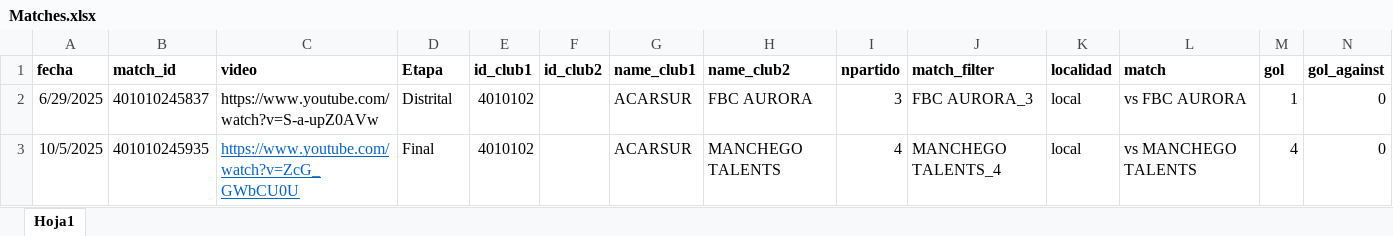
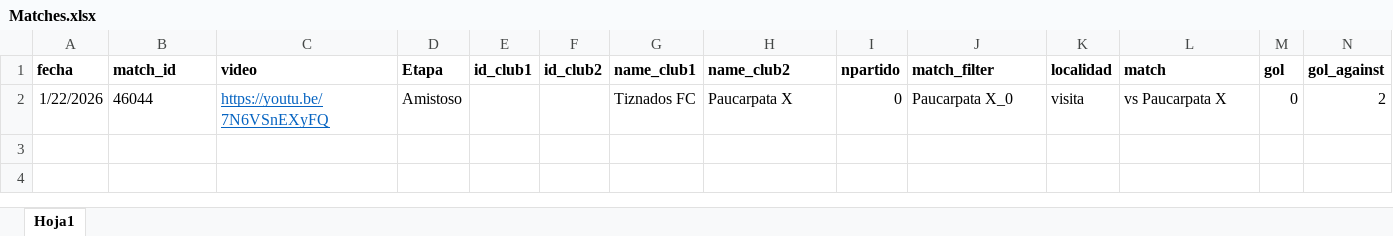
Before and after one commit to diracsportech0/tiznados, an Excel workbook: Matches.xlsx, sheet Hoja1, drawn as a sheet; values as stored, in another font and other column widths than the file's, no borders; removed rows and columns are numbered as before the commit, all else as after; the diff names each change by its address in the sheet, - before the commit and + after, or states it on an @@ line.

```diff
--- a/Matches.xlsx (sheet Hoja1)
+++ b/Matches.xlsx (sheet Hoja1)
-row 2: 6/29/2025 | 401010245837 | https://www.youtube.com/watch?v=S-a-upZ0AVw | Distrital | 4010102 |  | ACARSUR | FBC AURORA | 3 | FBC AURORA_3 | local | vs FBC AURORA | 1 | 0
-row 3: 10/5/2025 | 401010245935 | https://www.youtube.com/watch?v=ZcG_GWbCU0U | Final | 4010102 |  | ACARSUR | MANCHEGO TALENTS | 4 | MANCHEGO TALENTS_4 | local | vs MANCHEGO TALENTS | 4 | 0
+row 2: 1/22/2026 | 46044 | https://youtu.be/7N6VSnEXyFQ | Amistoso |  |  | Tiznados FC | Paucarpata X | 0 | Paucarpata X_0 | visita | vs Paucarpata X | 0 | 2
```
Also changed, not shown: 3 other files.
